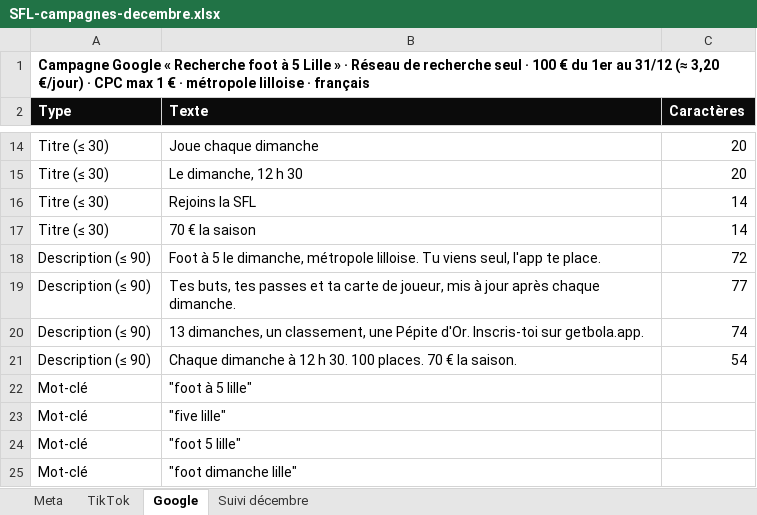
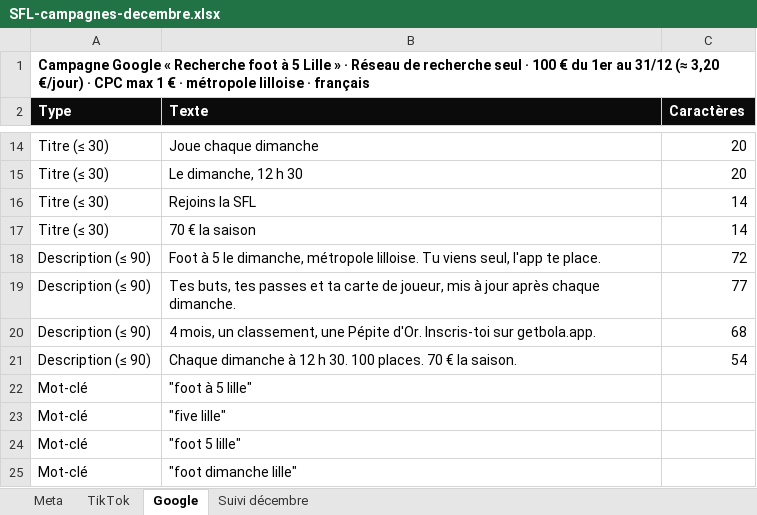
Before and after one commit to sabrilab/sfl-content, an Excel workbook: reseaux/SFL-campagnes-decembre.xlsx, sheet Google, drawn as a sheet; only a part is shown, gaps mark what is left out; values as stored, in another font and other column widths than the file's, no borders; the diff names each change by its address in the sheet, - before the commit and + after, or states it on an @@ line.

```diff
--- a/reseaux/SFL-campagnes-decembre.xlsx (sheet Google)
+++ b/reseaux/SFL-campagnes-decembre.xlsx (sheet Google)
-B20 (Texte): 13 dimanches, un classement,…
+B20 (Texte): 4 mois, un classement,…
-C20 (Caractères): 74
+C20 (Caractères): 68
```
Also changed, not shown: 17 other files.
